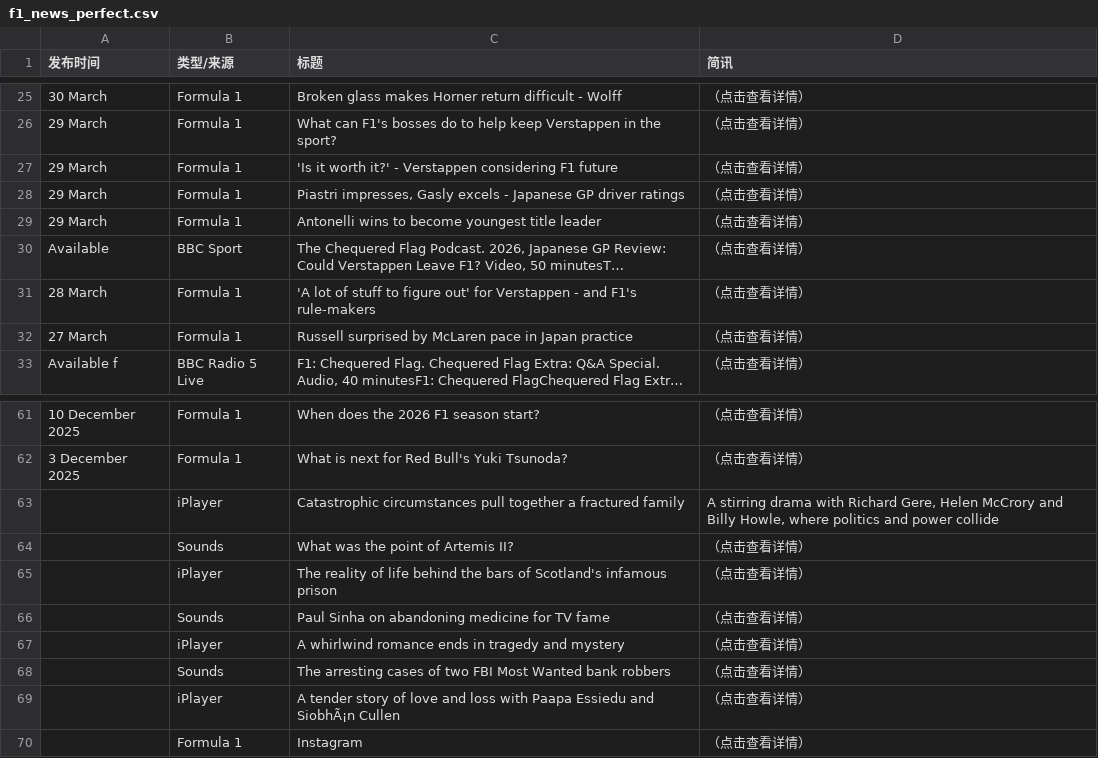
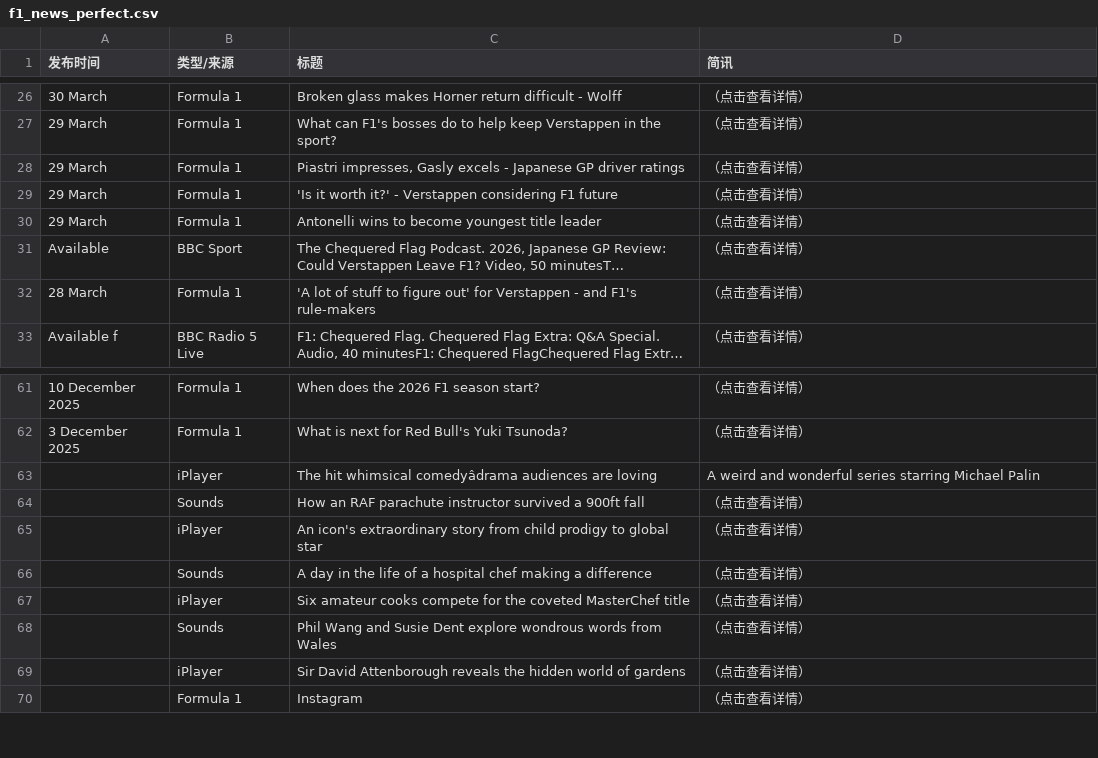
Before and after one commit to 202704948-design/bbc-f1-scraper, a CSV file: f1_news_perfect.csv, drawn as a sheet; only a part is shown, gaps mark what is left out; long unchanged cells end in …; removed rows and columns are numbered as before the commit, all else as after; the diff covers the shown part only; the diff names each change by its address in the sheet, - before the commit and + after, or states it on an @@ line.

```diff
--- a/f1_news_perfect.csv
+++ b/f1_news_perfect.csv
-row 32: 27 March | Formula 1 | Russell surprised by McLaren pace in Japan practice | （点击查看详情）
-C63 (标题): Catastrophic circumstances pull together a fractured family
+C63 (标题): The hit whimsical comedyâdrama audiences are loving
-D63 (简讯): A stirring drama with Richard Gere, Helen McCrory and Billy Howle, where politics and power collide
+D63 (简讯): A weird and wonderful series starring Michael Palin
-C64 (标题): What was the point of Artemis II?
+C64 (标题): How an RAF parachute instructor survived a 900ft fall
-C65 (标题): The reality of life behind the bars of Scotland's infamous prison
+C65 (标题): An icon's extraordinary story from child prodigy to global star
-C66 (标题): Paul Sinha on abandoning medicine for TV fame
+C66 (标题): A day in the life of a hospital chef making a difference
-C67 (标题): A whirlwind romance ends in tragedy and mystery
+C67 (标题): Six amateur cooks compete for the coveted MasterChef title
-C68 (标题): The arresting cases of two FBI Most Wanted bank robbers
+C68 (标题): Phil Wang and Susie Dent explore wondrous words from Wales
-C69 (标题): A tender story of love and loss with Paapa Essiedu and SiobhÃ¡n Cullen
+C69 (标题): Sir David Attenborough reveals the hidden world of gardens
```
Also changed, not shown: 2 added rows, 1 removed row and 13 edited cells elsewhere in this file.
